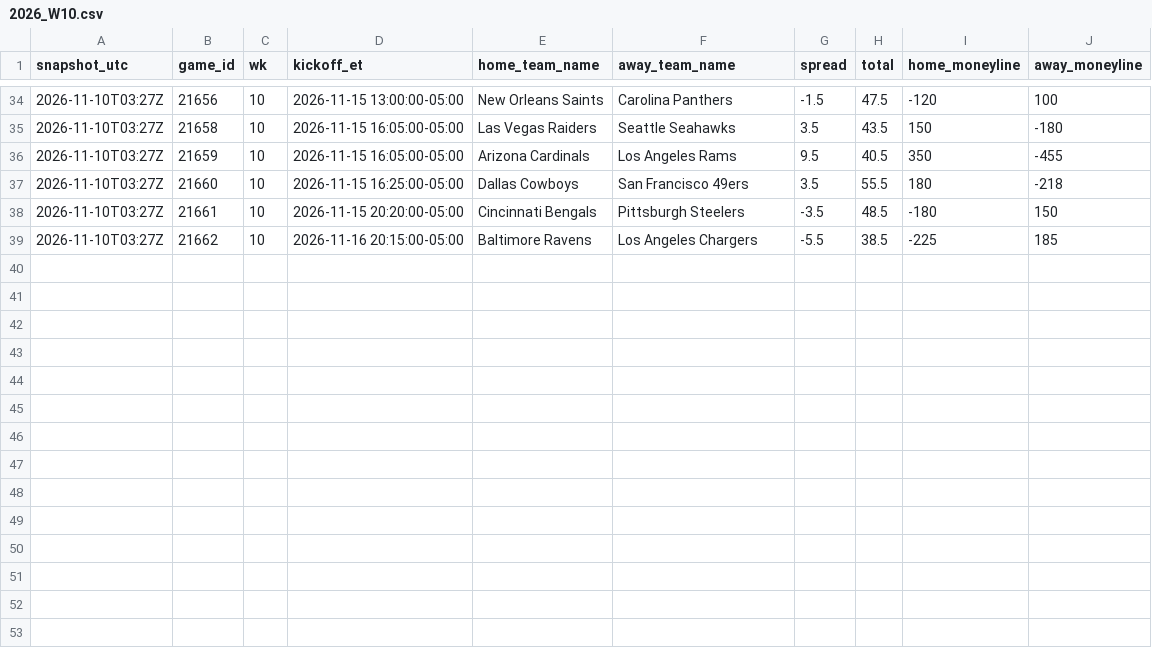
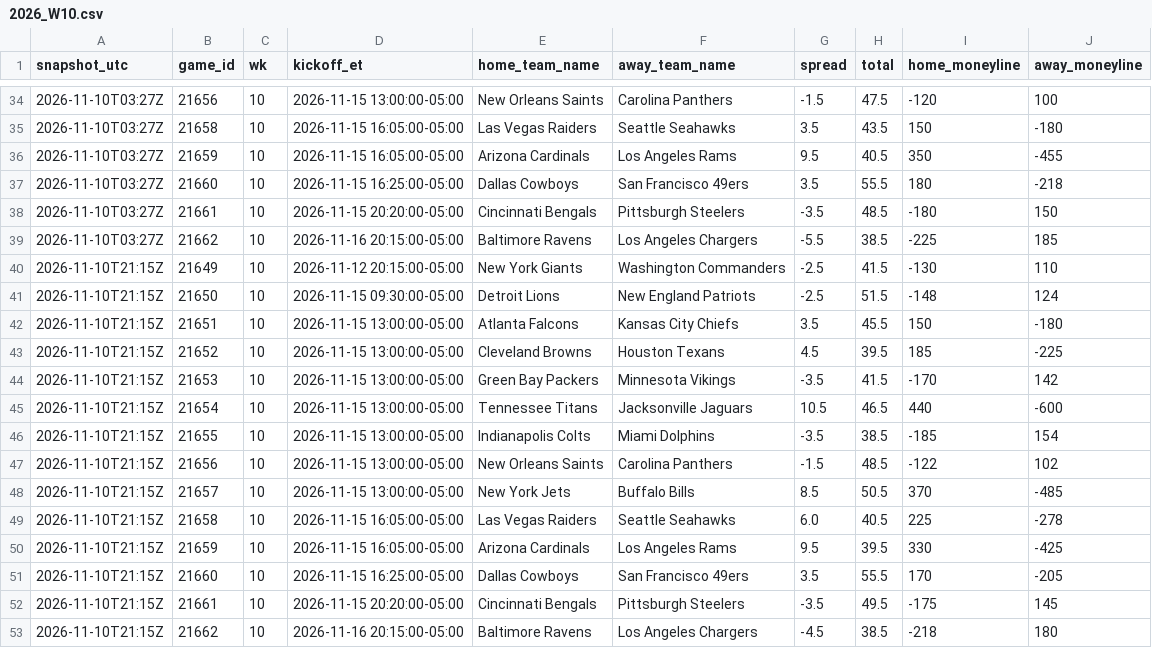
Before and after one commit to jameskroeker/nfl-betting-data-pipeline, a CSV file: data/lines_history/2026_W10.csv, drawn as a sheet; only a part is shown, gaps mark what is left out; the diff names each change by its address in the sheet, - before the commit and + after, or states it on an @@ line.

```diff
--- a/data/lines_history/2026_W10.csv
+++ b/data/lines_history/2026_W10.csv
+row 40: 2026-11-10T21:15Z | 21649 | 10 | 2026-11-12 20:15:00-05:00 | New York Giants | Washington Commanders | -2.5 | 41.5 | -130 | 110
+row 41: 2026-11-10T21:15Z | 21650 | 10 | 2026-11-15 09:30:00-05:00 | Detroit Lions | New England Patriots | -2.5 | 51.5 | -148 | 124
+row 42: 2026-11-10T21:15Z | 21651 | 10 | 2026-11-15 13:00:00-05:00 | Atlanta Falcons | Kansas City Chiefs | 3.5 | 45.5 | 150 | -180
+row 43: 2026-11-10T21:15Z | 21652 | 10 | 2026-11-15 13:00:00-05:00 | Cleveland Browns | Houston Texans | 4.5 | 39.5 | 185 | -225
+row 44: 2026-11-10T21:15Z | 21653 | 10 | 2026-11-15 13:00:00-05:00 | Green Bay Packers | Minnesota Vikings | -3.5 | 41.5 | -170 | 142
+row 45: 2026-11-10T21:15Z | 21654 | 10 | 2026-11-15 13:00:00-05:00 | Tennessee Titans | Jacksonville Jaguars | 10.5 | 46.5 | 440 | -600
+row 46: 2026-11-10T21:15Z | 21655 | 10 | 2026-11-15 13:00:00-05:00 | Indianapolis Colts | Miami Dolphins | -3.5 | 38.5 | -185 | 154
+row 47: 2026-11-10T21:15Z | 21656 | 10 | 2026-11-15 13:00:00-05:00 | New Orleans Saints | Carolina Panthers | -1.5 | 48.5 | -122 | 102
+row 48: 2026-11-10T21:15Z | 21657 | 10 | 2026-11-15 13:00:00-05:00 | New York Jets | Buffalo Bills | 8.5 | 50.5 | 370 | -485
+row 49: 2026-11-10T21:15Z | 21658 | 10 | 2026-11-15 16:05:00-05:00 | Las Vegas Raiders | Seattle Seahawks | 6.0 | 40.5 | 225 | -278
+row 50: 2026-11-10T21:15Z | 21659 | 10 | 2026-11-15 16:05:00-05:00 | Arizona Cardinals | Los Angeles Rams | 9.5 | 39.5 | 330 | -425
+row 51: 2026-11-10T21:15Z | 21660 | 10 | 2026-11-15 16:25:00-05:00 | Dallas Cowboys | San Francisco 49ers | 3.5 | 55.5 | 170 | -205
+row 52: 2026-11-10T21:15Z | 21661 | 10 | 2026-11-15 20:20:00-05:00 | Cincinnati Bengals | Pittsburgh Steelers | -3.5 | 49.5 | -175 | 145
+row 53: 2026-11-10T21:15Z | 21662 | 10 | 2026-11-16 20:15:00-05:00 | Baltimore Ravens | Los Angeles Chargers | -4.5 | 38.5 | -218 | 180
```
Also changed, not shown: data/weekly/2026_W10.csv, data/weekly/2026_W9.csv, 1 other file.
